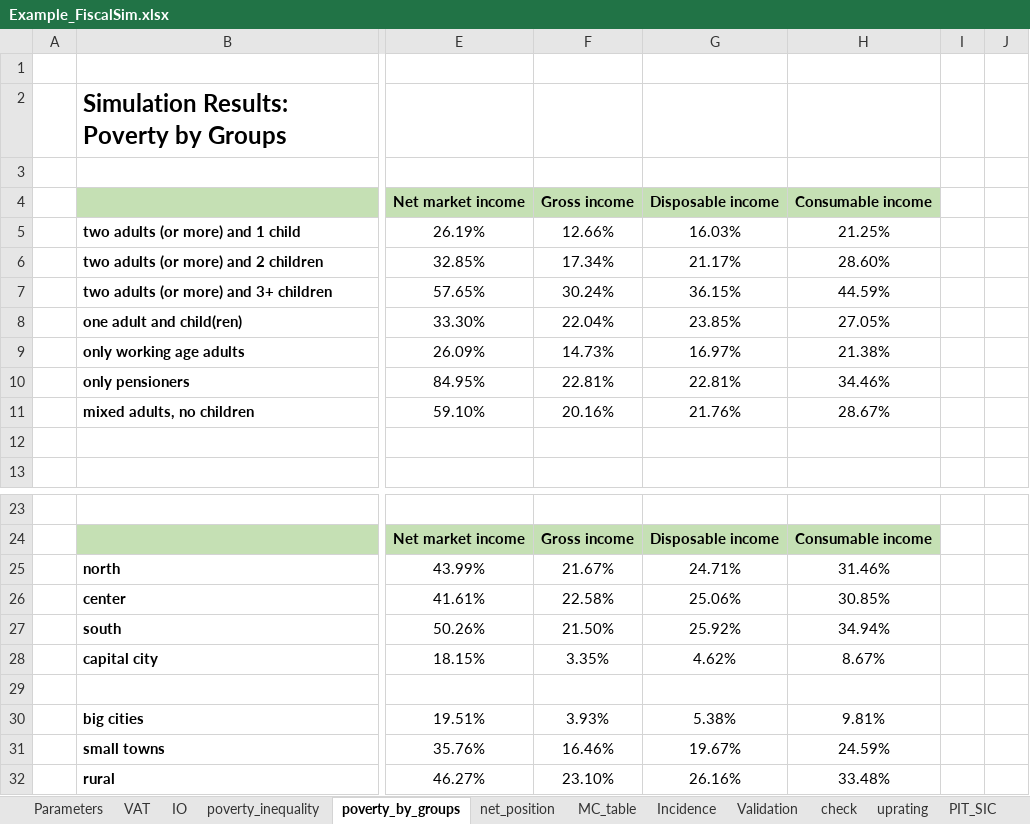
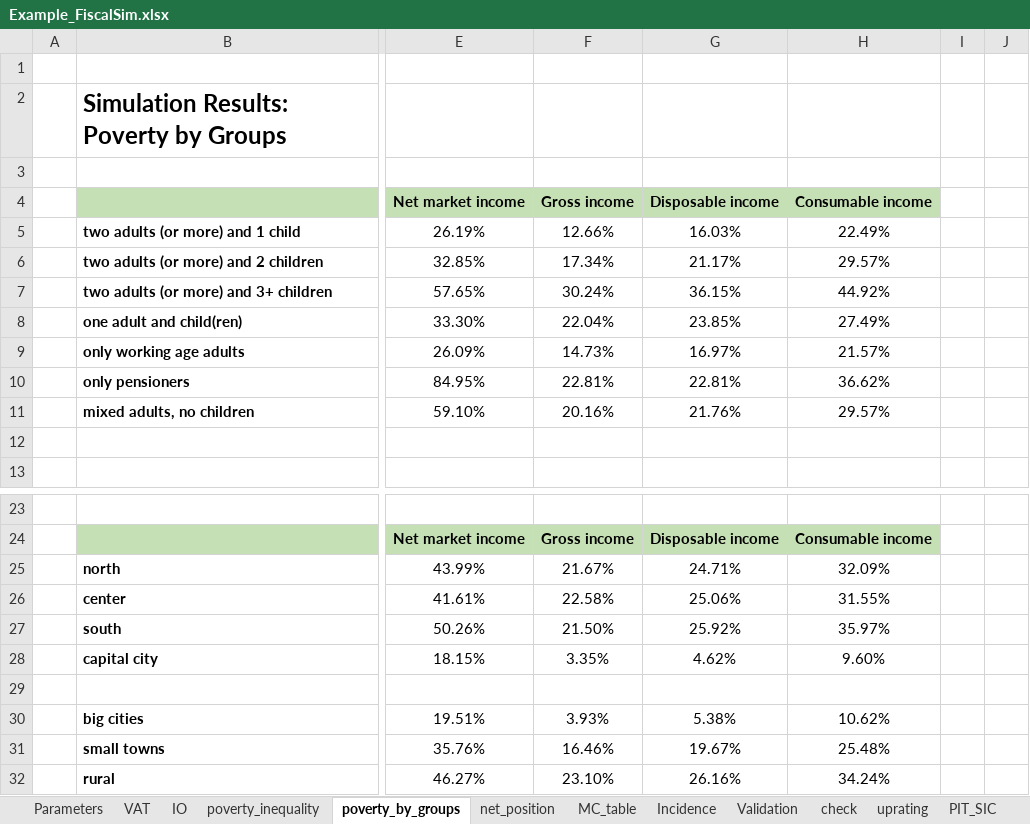
Before and after one commit to wbEPL/Example_FiscalSim, an Excel workbook: 03.Tool/Example_FiscalSim.xlsx, sheet poverty_by_groups, drawn as a sheet; only a part is shown, gaps mark what is left out; values as stored, in another font and other column widths than the file's, no borders; charts and pictures not drawn; the diff names each change by its address in the sheet, - before the commit and + after, or states it on an @@ line.

```diff
--- a/03.Tool/Example_FiscalSim.xlsx (sheet poverty_by_groups)
+++ b/03.Tool/Example_FiscalSim.xlsx (sheet poverty_by_groups)
-H5 (Consumable income): 21.25%
+H5 (Consumable income): 22.49%
-H6 (Consumable income): 28.60%
+H6 (Consumable income): 29.57%
-H7 (Consumable income): 44.59%
+H7 (Consumable income): 44.92%
-H8 (Consumable income): 27.05%
+H8 (Consumable income): 27.49%
-H9 (Consumable income): 21.38%
+H9 (Consumable income): 21.57%
-H10 (Consumable income): 34.46%
+H10 (Consumable income): 36.62%
-H11 (Consumable income): 28.67%
+H11 (Consumable income): 29.57%
-H25 (Consumable income): 31.46%
+H25 (Consumable income): 32.09%
-H26 (Consumable income): 30.85%
+H26 (Consumable income): 31.55%
-H27 (Consumable income): 34.94%
+H27 (Consumable income): 35.97%
-H28 (Consumable income): 8.67%
+H28 (Consumable income): 9.60%
-H30 (Consumable income): 9.81%
+H30 (Consumable income): 10.62%
-H31 (Consumable income): 24.59%
+H31 (Consumable income): 25.48%
-H32 (Consumable income): 33.48%
+H32 (Consumable income): 34.24%
```
Also changed, not shown: sheet totals, sheet net_position, sheet MC_table, sheet VAT, sheet all, sheet IO, 5 more sheets, formulas that keep their value, hidden cells, charts or pictures, 8 other files.
